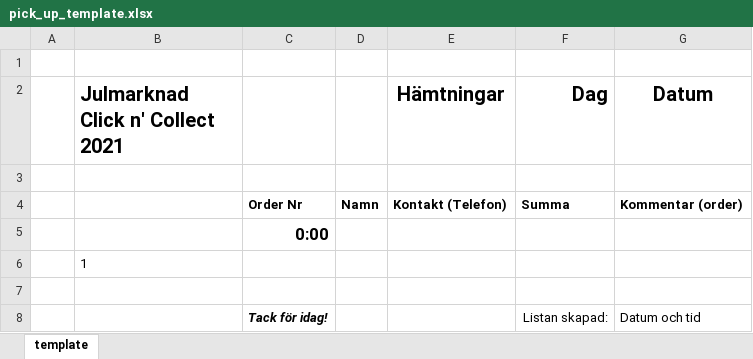
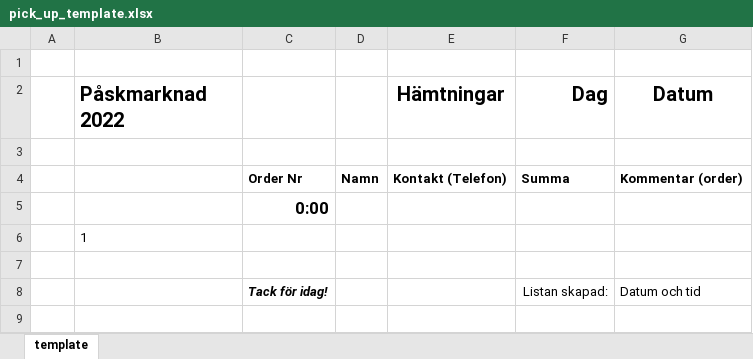
Before and after one commit to jonas-pettersson/WebShopReport, an Excel workbook: templates/pick_up_template.xlsx, sheet template, drawn as a sheet; values as stored, in another font and other column widths than the file's, no borders; the diff names each change by its address in the sheet, - before the commit and + after, or states it on an @@ line.

```diff
--- a/templates/pick_up_template.xlsx (sheet template)
+++ b/templates/pick_up_template.xlsx (sheet template)
-B2: Julmarknad Click n' Collect 2021
+B2: Påskmarknad 2022
```
Also changed, not shown: templates/pack_list_template.xlsx, 1 other file.
